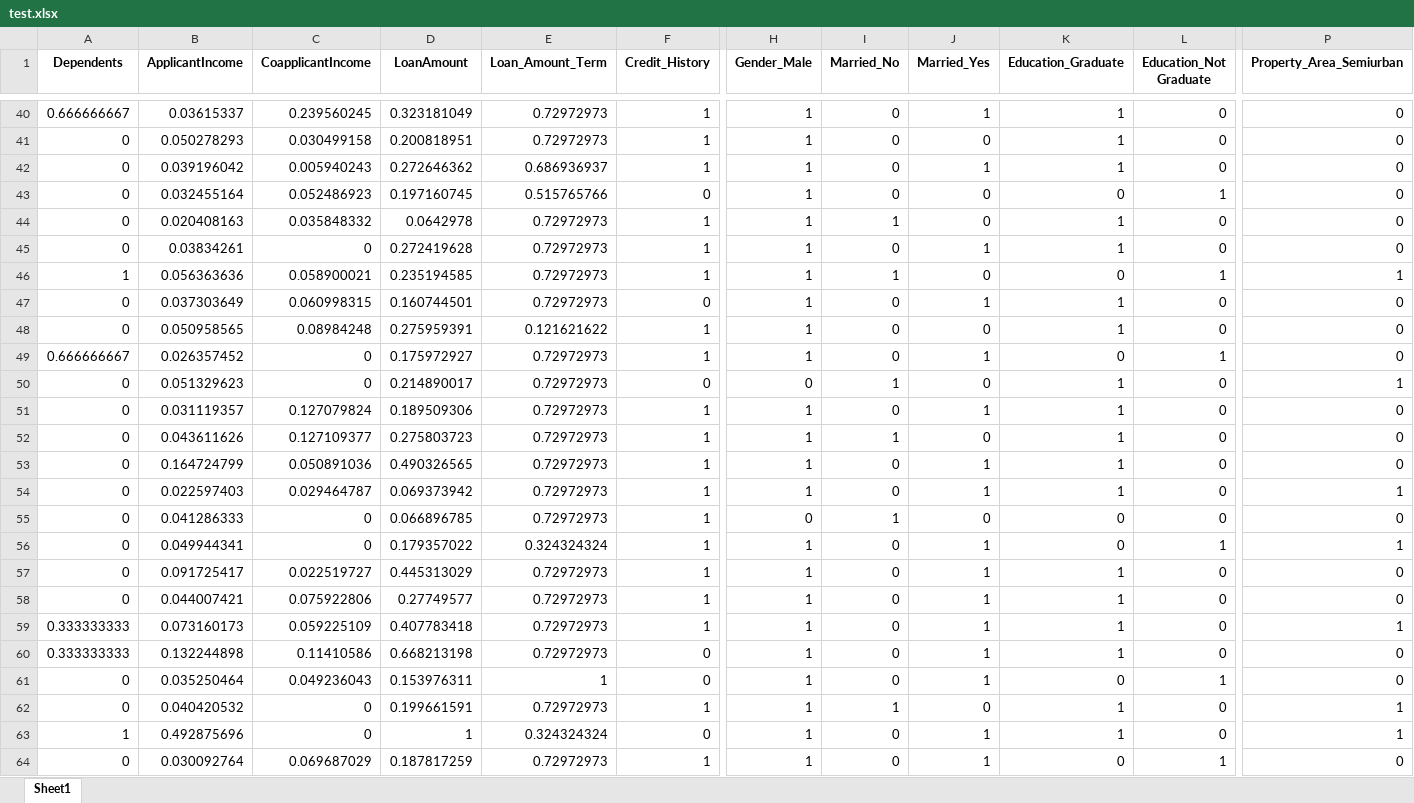
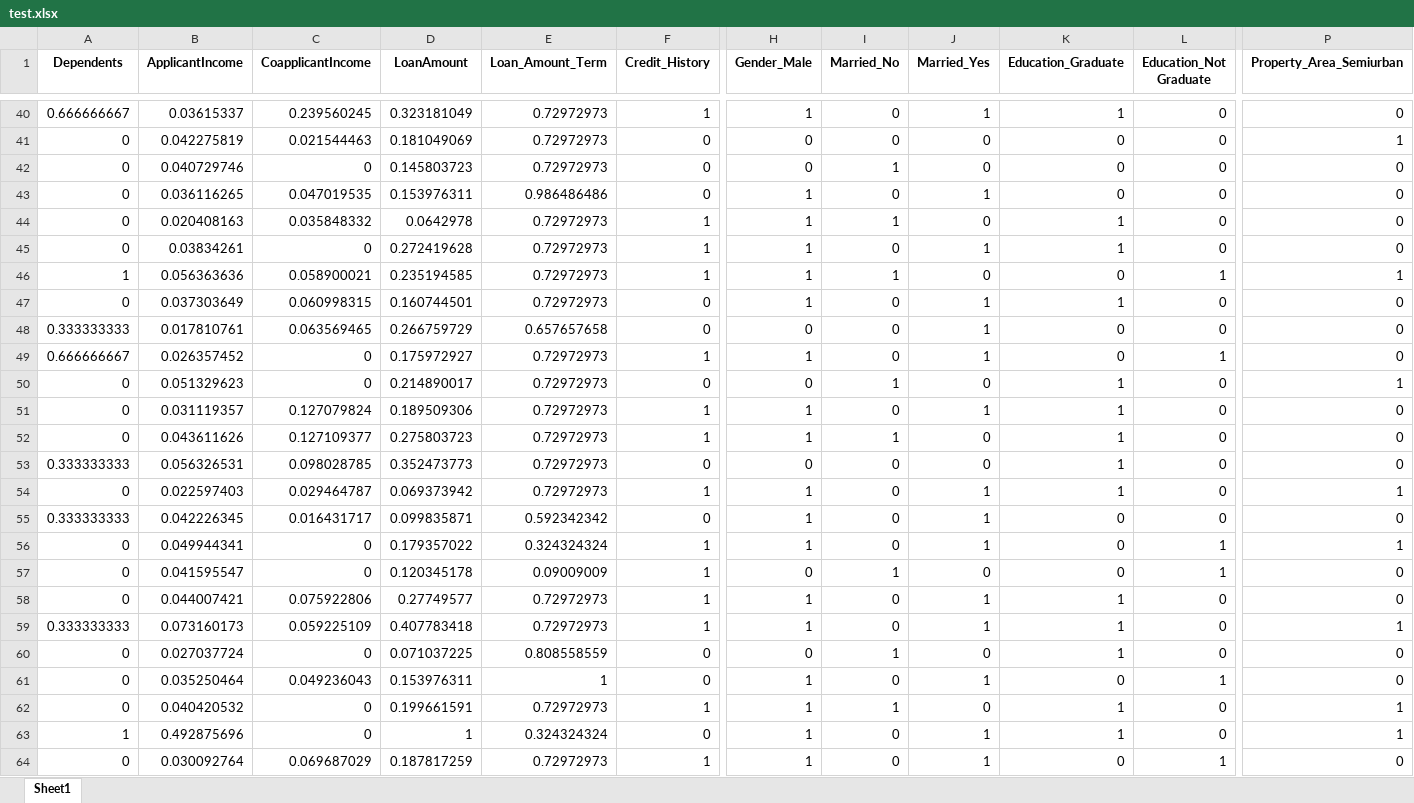
Before and after one commit to Emmanuel-Begati/Machine-Learning-and-AI, an Excel workbook: Credit Card Loan Verification/container/test.xlsx, sheet Sheet1, drawn as a sheet; only a part is shown, gaps mark what is left out; values as stored, in another font and other column widths than the file's, no borders; removed rows and columns are numbered as before the commit, all else as after; rows hold the shown columns only; the diff covers the shown part only; the diff names each change by its address in the sheet, - before the commit and + after, or states it on an @@ line.

```diff
--- a/Credit Card Loan Verification/container/test.xlsx (sheet Sheet1)
+++ b/Credit Card Loan Verification/container/test.xlsx (sheet Sheet1)
-B41 (ApplicantIncome): 0.050278293
+B41 (ApplicantIncome): 0.042275819
-C41 (CoapplicantIncome): 0.030499158
+C41 (CoapplicantIncome): 0.021544463
-D41 (LoanAmount): 0.200818951
+D41 (LoanAmount): 0.181049069
-F41 (Credit_History): 1
+F41 (Credit_History): 0
-H41 (Gender_Male): 1
+H41 (Gender_Male): 0
-K41 (Education_Graduate): 1
+K41 (Education_Graduate): 0
-P41 (Property_Area_Semiurban): 0
+P41 (Property_Area_Semiurban): 1
-row 42: 0 | 0.039196042 | 0.005940243 | 0.272646362 | 0.686936937 | 1 | 1 | 0 | 1 | 1 | 0 | 0
-B42 (ApplicantIncome): 0.032455164
+B42 (ApplicantIncome): 0.040729746
-C42 (CoapplicantIncome): 0.052486923
+C42 (CoapplicantIncome): 0
-D42 (LoanAmount): 0.197160745
+D42 (LoanAmount): 0.145803723
-E42 (Loan_Amount_Term): 0.515765766
+E42 (Loan_Amount_Term): 0.72972973
-H42 (Gender_Male): 1
+H42 (Gender_Male): 0
-I42 (Married_No): 0
+I42 (Married_No): 1
-L42 (Education_Not Graduate): 1
+L42 (Education_Not Graduate): 0
+row 43: 0 | 0.036116265 | 0.047019535 | 0.153976311 | 0.986486486 | 0 | 1 | 0 | 1 | 0 | 0 | 0
-row 48: 0 | 0.050958565 | 0.08984248 | 0.275959391 | 0.121621622 | 1 | 1 | 0 | 0 | 1 | 0 | 0
+row 48: 0.333333333 | 0.017810761 | 0.063569465 | 0.266759729 | 0.657657658 | 0 | 0 | 0 | 1 | 0 | 0 | 0
-A53 (Dependents): 0
+A53 (Dependents): 0.333333333
-B53 (ApplicantIncome): 0.164724799
+B53 (ApplicantIncome): 0.056326531
-C53 (CoapplicantIncome): 0.050891036
+C53 (CoapplicantIncome): 0.098028785
-D53 (LoanAmount): 0.490326565
+D53 (LoanAmount): 0.352473773
-F53 (Credit_History): 1
+F53 (Credit_History): 0
-H53 (Gender_Male): 1
+H53 (Gender_Male): 0
-J53 (Married_Yes): 1
+J53 (Married_Yes): 0
-row 55: 0 | 0.041286333 | 0 | 0.066896785 | 0.72972973 | 1 | 0 | 1 | 0 | 0 | 0 | 0
+row 55: 0.333333333 | 0.042226345 | 0.016431717 | 0.099835871 | 0.592342342 | 0 | 1 | 0 | 1 | 0 | 0 | 0
-row 57: 0 | 0.091725417 | 0.022519727 | 0.445313029 | 0.72972973 | 1 | 1 | 0 | 1 | 1 | 0 | 0
+row 57: 0 | 0.041595547 | 0 | 0.120345178 | 0.09009009 | 1 | 0 | 1 | 0 | 0 | 1 | 0
-row 60: 0.333333333 | 0.132244898 | 0.11410586 | 0.668213198 | 0.72972973 | 0 | 1 | 0 | 1 | 1 | 0 | 0
+row 60: 0 | 0.027037724 | 0 | 0.071037225 | 0.808558559 | 0 | 0 | 1 | 0 | 1 | 0 | 0
```
Also changed, not shown: 3 added rows, 3 removed rows and 137 edited cells elsewhere in this sheet, 5 other files.
